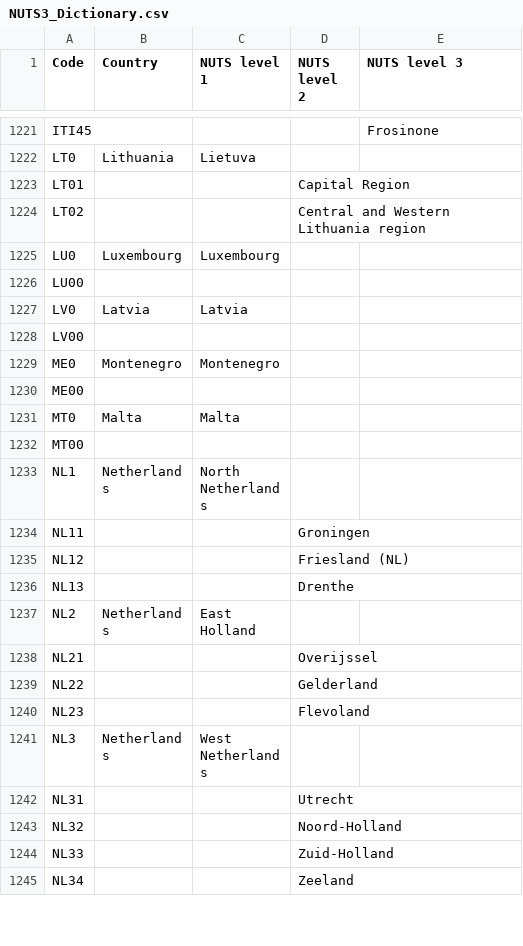
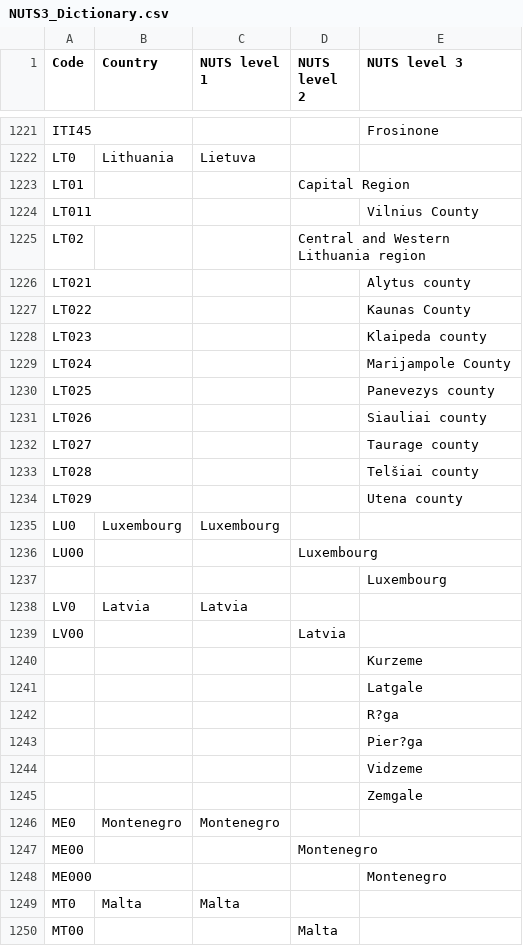
Before and after one commit to openENTRANCE/Model-linkage-Legacy, a CSV file: Region/NUTS3_Dictionary.csv, drawn as a sheet; only a part is shown, gaps mark what is left out; the shorter side is filled out with more unchanged rows; the diff covers the shown part only.

Commit message:
Update NUTS3_Dictionary.csv

```diff
--- a/Region/NUTS3_Dictionary.csv
+++ b/Region/NUTS3_Dictionary.csv
@@ -1223,10 +1223,28 @@ LT0,Lithuania,Lietuva,,
 LT01,,,Capital Region,
+LT011,,,,Vilnius County
 LT02,,,Central and Western Lithuania region,
+LT021,,,,Alytus county
+LT022,,,,Kaunas County
+LT023,,,,Klaipeda county
+LT024,,,,Marijampole County
+LT025,,,,Panevezys county
+LT026,,,,Siauliai county
+LT027,,,,Taurage county
+LT028,,,,Telšiai county
+LT029,,,,Utena county
 LU0,Luxembourg,Luxembourg,,
-LU00,,,,
+LU00,,,Luxembourg,
+,,,,Luxembourg
 LV0,Latvia,Latvia,,
-LV00,,,,
+LV00,,,Latvia,
+,,,,Kurzeme
+,,,,Latgale
+,,,,R?ga
+,,,,Pier?ga
+,,,,Vidzeme
+,,,,Zemgale
 ME0,Montenegro,Montenegro,,
-ME00,,,,
+ME00,,,Montenegro,
+ME000,,,,Montenegro
 MT0,Malta,Malta,,
-MT00,,,,
+MT00,,,Malta,
```
Also changed, not shown: 42 added rows elsewhere in this file.
